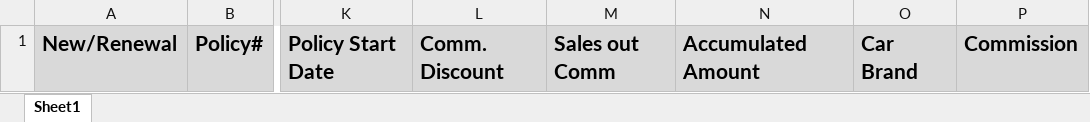
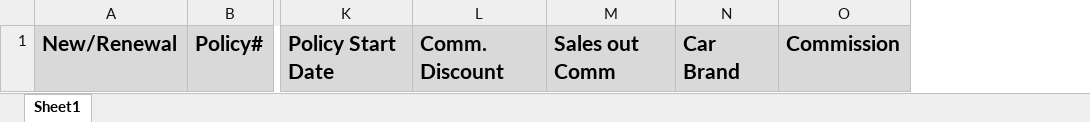
Before and after one commit to Mina-Nabil/wise, an Excel workbook: resources/import/profile_payment_details.xlsx, sheet Sheet1, drawn as a sheet; only a part is shown, gaps mark what is left out; values as stored, in another font and other column widths than the file's, no borders; the diff names each change by its address in the sheet, - before the commit and + after, or states it on an @@ line.

Commit message:
small files fixes

```diff
--- a/resources/import/profile_payment_details.xlsx (sheet Sheet1)
+++ b/resources/import/profile_payment_details.xlsx (sheet Sheet1)
-column N, row 1: Accumulated Amount
```
